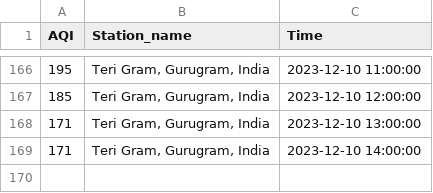
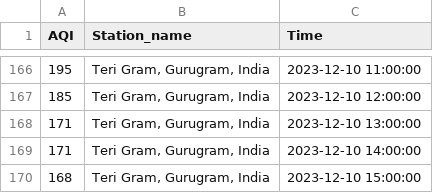
Before and after one commit to Bomma-Pranay/Analysing-Air-Quality-Index-using-Machine-Learning, a CSV file: data/cron_job_data/teri_gram_cron_output.csv, drawn as a sheet; only a part is shown, gaps mark what is left out.

```diff
--- a/data/cron_job_data/teri_gram_cron_output.csv
+++ b/data/cron_job_data/teri_gram_cron_output.csv
@@ -169 +169,2 @@ AQI,Station_name,Time
 171,"Teri Gram, Gurugram, India",2023-12-10 14:00:00
+168,"Teri Gram, Gurugram, India",2023-12-10 15:00:00
```
Also changed, not shown: data/cron_job_data/nise_cron_output.csv, data/cron_job_data/sector_51_cron_output.csv, 1 other file.
